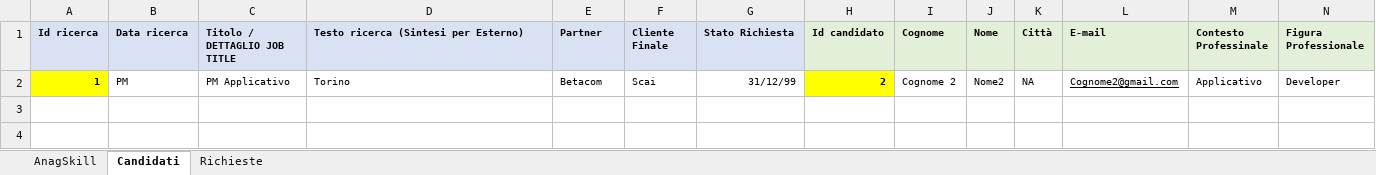
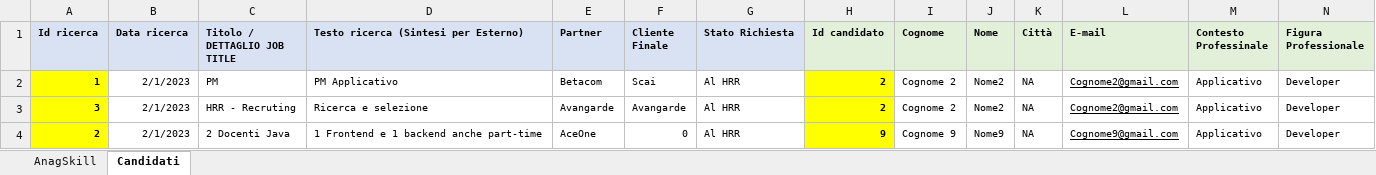
Before and after one commit to AlessandroG02/PPBD01, an Excel workbook: Progetto-Garzia/DB C-Lab (Transfer).xlsx, sheet Candidati, drawn as a sheet; only a part is shown; values as stored, in another font and other column widths than the file's, no borders; rows hold the shown columns only; the diff names each change by its address in the sheet, - before the commit and + after, or states it on an @@ line.

```diff
--- a/Progetto-Garzia/DB C-Lab (Transfer).xlsx (sheet Candidati)
+++ b/Progetto-Garzia/DB C-Lab (Transfer).xlsx (sheet Candidati)
-sheet tab: Richieste
-B2 (Data ricerca): PM
+B2 (Data ricerca): 2/1/2023
-C2 (Titolo / DETTAGLIO JOB TITLE): PM Applicativo
+C2 (Titolo / DETTAGLIO JOB TITLE): PM
-D2: Torino
+D2: PM Applicativo
-G2 (Stato Richiesta): 31/12/99
+G2 (Stato Richiesta): Al HRR
+row 3: 3 | 2/1/2023 | HRR - Recruting | Ricerca e selezione | Avangarde | Avangarde | Al HRR | 2 | Cognome 2 | Nome2 | NA | Cognome2@gmail.com | Applicativo | Developer
+row 4: 2 | 2/1/2023 | 2 Docenti Java | 1 Frontend e 1 backend anche part-time | AceOne | 0 | Al HRR | 9 | Cognome 9 | Nome9 | NA | Cognome9@gmail.com | Applicativo | Developer
```
Also changed, not shown: sheet AnagSkill, formulas that keep their value, Progetto-Garzia/DB C-Lab (HRR).xlsx.
